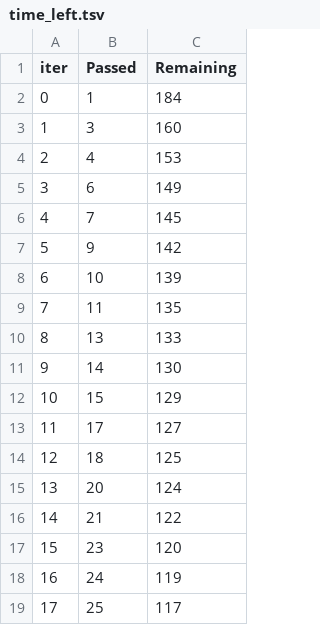
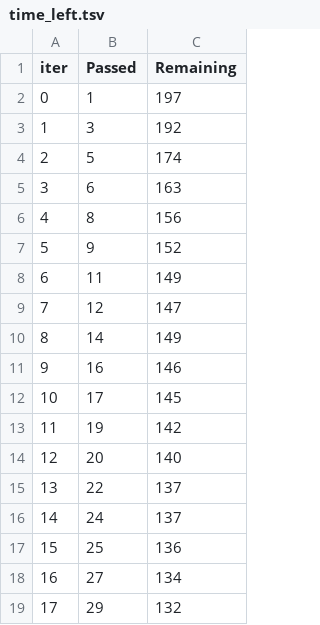
Before and after one commit to llkenny/python_ds_2, a TSV file: Final/MSDoroshenko/catboost_info/time_left.tsv, drawn as a sheet; only a part is shown; the diff covers the shown part only.

```diff
--- a/Final/MSDoroshenko/catboost_info/time_left.tsv
+++ b/Final/MSDoroshenko/catboost_info/time_left.tsv
@@ -1,19 +1,19 @@
 iter	Passed	Remaining
-0	1	184
-1	3	160
-2	4	153
-3	6	149
-4	7	145
-5	9	142
-6	10	139
-7	11	135
-8	13	133
-9	14	130
-10	15	129
-11	17	127
-12	18	125
-13	20	124
-14	21	122
-15	23	120
-16	24	119
-17	25	117
+0	1	197
+1	3	192
+2	5	174
+3	6	163
+4	8	156
+5	9	152
+6	11	149
+7	12	147
+8	14	149
+9	16	146
+10	17	145
+11	19	142
+12	20	140
+13	22	137
+14	24	137
+15	25	136
+16	27	134
+17	29	132
```
Also changed, not shown: 151 edited cells elsewhere in this file, Final/MSDoroshenko/catboost_info/learn_error.tsv, 27 other files.
